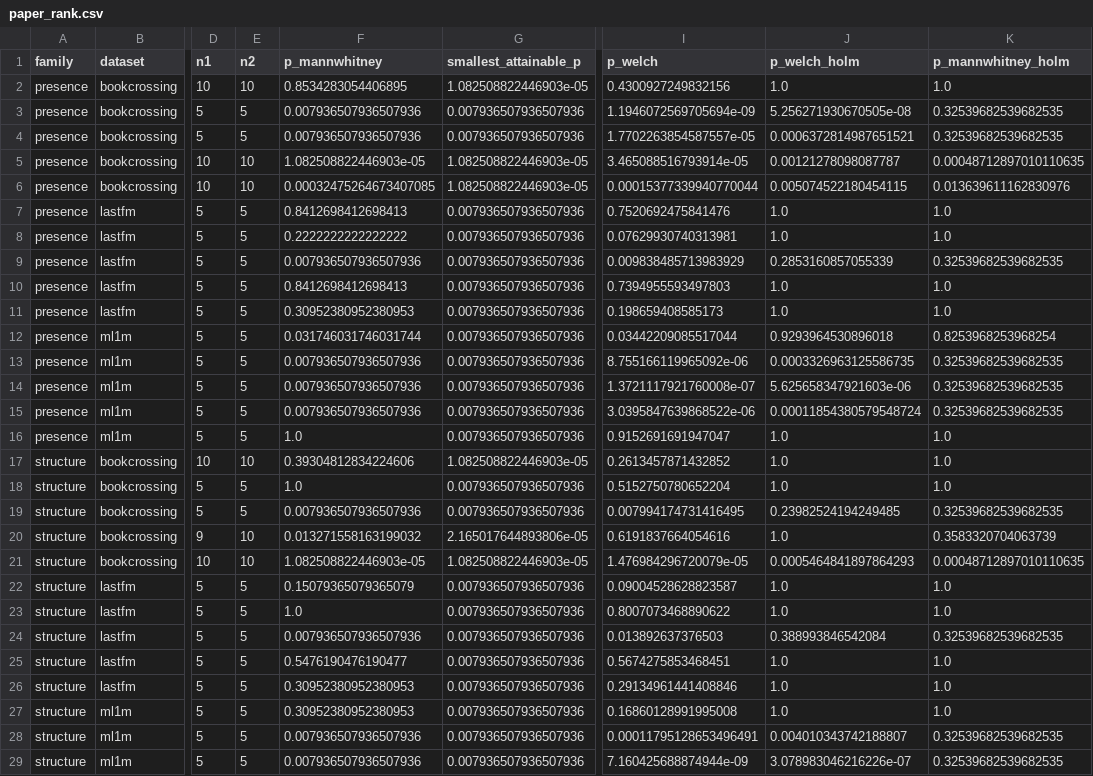
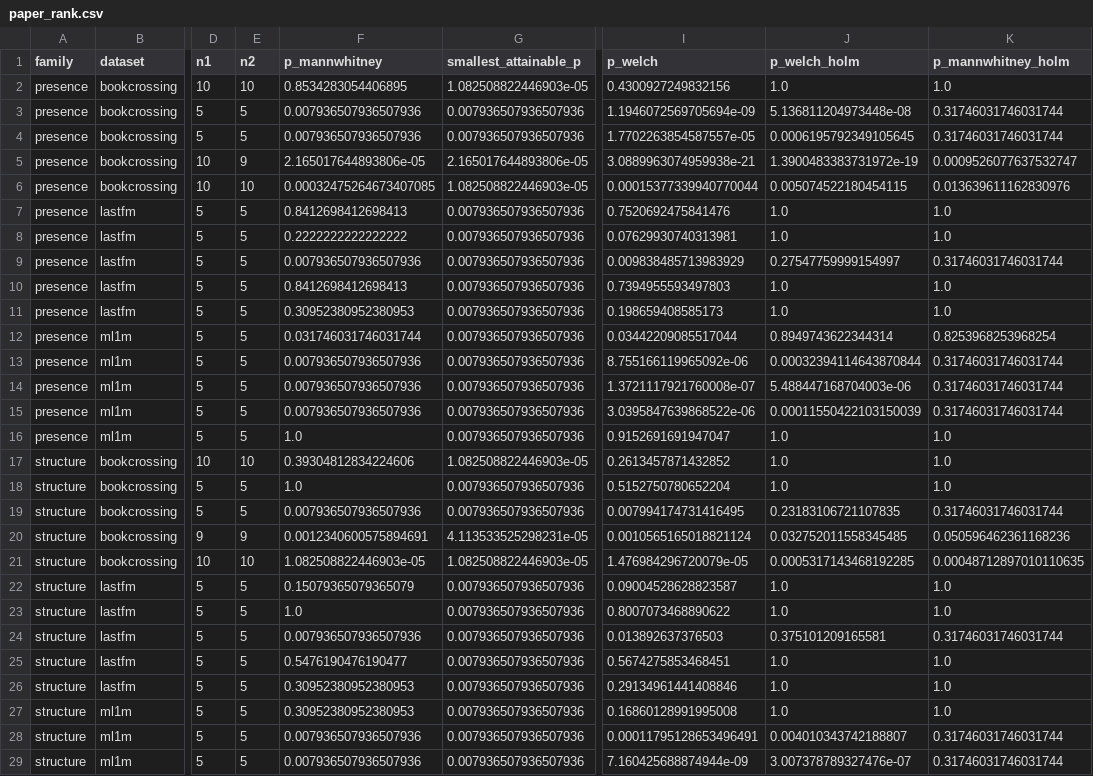
Before and after one commit to Hossein-Haghshenas/kg-recsys-ablation, a CSV file: 30_analysis/tables/paper_rank.csv, drawn as a sheet; only a part is shown, gaps mark what is left out; the diff covers the shown part only; the diff names each change by its address in the sheet, - before the commit and + after, or states it on an @@ line.

```diff
--- a/30_analysis/tables/paper_rank.csv
+++ b/30_analysis/tables/paper_rank.csv
-J3 (p_welch_holm): 5.256271930670505e-08
+J3 (p_welch_holm): 5.136811204973448e-08
-K3:K4 (p_mannwhitney_holm): 0.32539682539682535
+K3:K4 (p_mannwhitney_holm): 0.31746031746031744
-J4 (p_welch_holm): 0.0006372814987651521
+J4 (p_welch_holm): 0.0006195792349105645
-E5 (n2): 10
+E5 (n2): 9
-F5 (p_mannwhitney): 1.082508822446903e-05
+F5 (p_mannwhitney): 2.165017644893806e-05
-G5 (smallest_attainable_p): 1.082508822446903e-05
+G5 (smallest_attainable_p): 2.165017644893806e-05
-I5 (p_welch): 3.465088516793914e-05
+I5 (p_welch): 3.0889963074959938e-21
-J5 (p_welch_holm): 0.00121278098087787
+J5 (p_welch_holm): 1.3900483383731972e-19
-K5 (p_mannwhitney_holm): 0.00048712897010110635
+K5 (p_mannwhitney_holm): 0.0009526077637532747
-J9 (p_welch_holm): 0.2853160857055339
+J9 (p_welch_holm): 0.27547759999154997
-K9 (p_mannwhitney_holm): 0.32539682539682535
+K9 (p_mannwhitney_holm): 0.31746031746031744
-J12 (p_welch_holm): 0.9293964530896018
+J12 (p_welch_holm): 0.8949743622344314
-J13 (p_welch_holm): 0.0003326963125586735
+J13 (p_welch_holm): 0.00032394114643870844
-K13:K15 (p_mannwhitney_holm): 0.32539682539682535
+K13:K15 (p_mannwhitney_holm): 0.31746031746031744
-J14 (p_welch_holm): 5.625658347921603e-06
+J14 (p_welch_holm): 5.488447168704003e-06
-J15 (p_welch_holm): 0.00011854380579548724
+J15 (p_welch_holm): 0.00011550422103150039
-J19 (p_welch_holm): 0.23982524194249485
+J19 (p_welch_holm): 0.23183106721107835
-K19 (p_mannwhitney_holm): 0.32539682539682535
+K19 (p_mannwhitney_holm): 0.31746031746031744
-E20 (n2): 10
+E20 (n2): 9
-F20 (p_mannwhitney): 0.013271558163199032
+F20 (p_mannwhitney): 0.0012340600575894691
-G20 (smallest_attainable_p): 2.165017644893806e-05
+G20 (smallest_attainable_p): 4.113533525298231e-05
-I20 (p_welch): 0.6191837664054616
+I20 (p_welch): 0.0010565165018821124
-J20 (p_welch_holm): 1.0
+J20 (p_welch_holm): 0.032752011558345485
-K20 (p_mannwhitney_holm): 0.3583320704063739
+K20 (p_mannwhitney_holm): 0.050596462361168236
-J21 (p_welch_holm): 0.0005464841897864293
+J21 (p_welch_holm): 0.0005317143468192285
-J24 (p_welch_holm): 0.388993846542084
+J24 (p_welch_holm): 0.375101209165581
-K24 (p_mannwhitney_holm): 0.32539682539682535
+K24 (p_mannwhitney_holm): 0.31746031746031744
-K28:K29 (p_mannwhitney_holm): 0.32539682539682535
+K28:K29 (p_mannwhitney_holm): 0.31746031746031744
-J29 (p_welch_holm): 3.078983046216226e-07
+J29 (p_welch_holm): 3.007378789327476e-07
```
Also changed, not shown: 9 edited cells elsewhere in this file, 30_analysis/tables/paper_cells.csv, 30_analysis/tables/paper_contrasts.csv, 5 other files.
